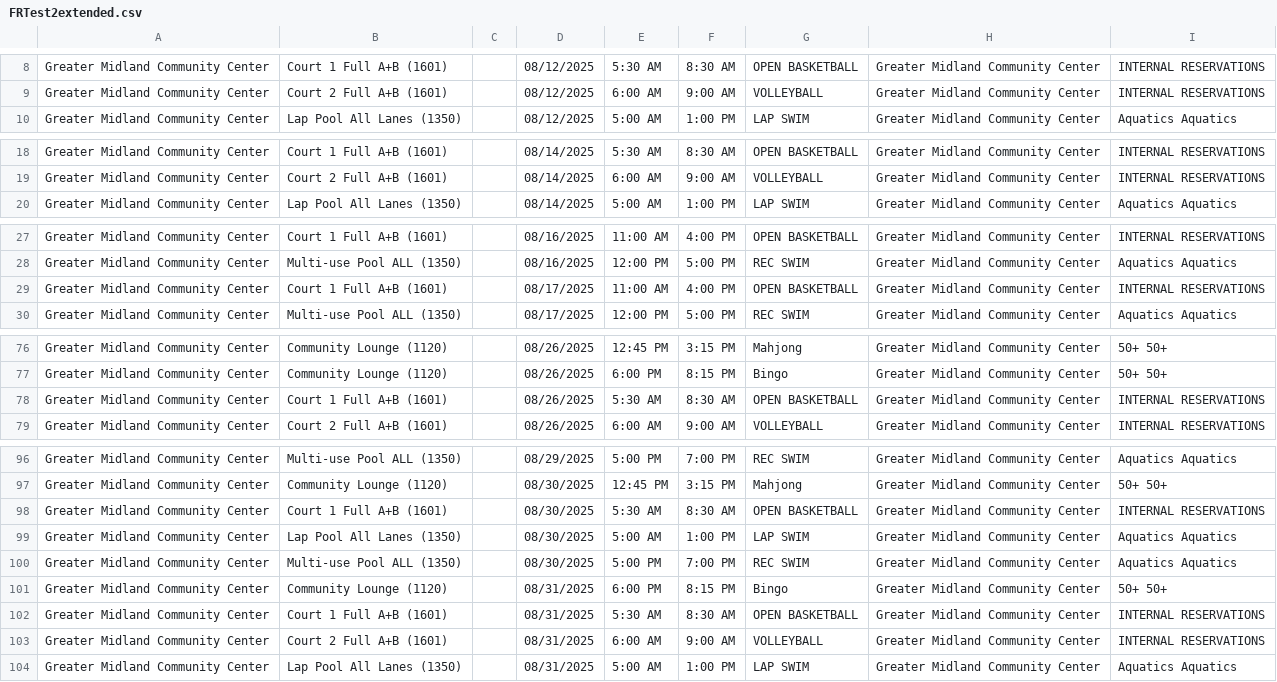
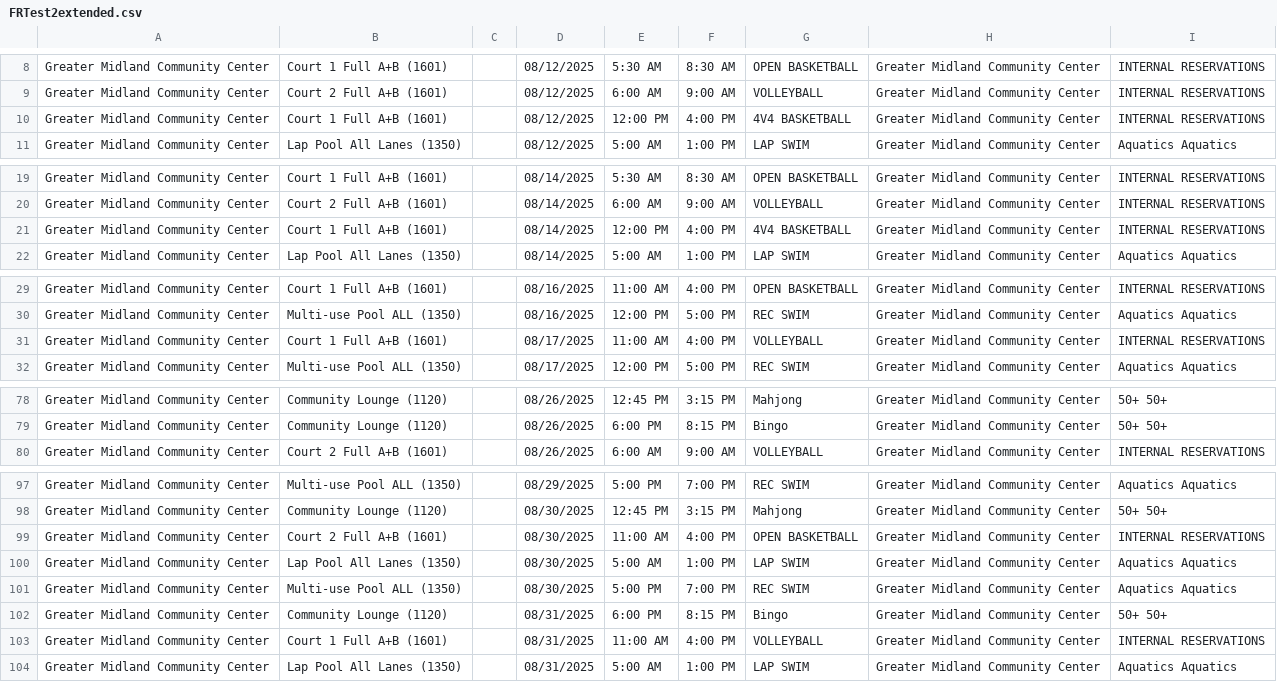
Before and after one commit to dauphineezc/GMCC-drop-in-schedule, a CSV file: FRTest2extended.csv, drawn as a sheet; only a part is shown, gaps mark what is left out.

Commit message:
add more activities to test csv

```diff
--- a/FRTest2extended.csv
+++ b/FRTest2extended.csv
@@ -9,2 +9,3 @@ Greater Midland Community Center,Court 1 Full A+B (1601),,08/12/2025,5:30 AM,8:3
 Greater Midland Community Center,Court 2 Full A+B (1601),,08/12/2025,6:00 AM,9:00 AM,VOLLEYBALL,Greater Midland Community Center,INTERNAL RESERVATIONS
+Greater Midland Community Center,Court 1 Full A+B (1601),,08/12/2025,12:00 PM,4:00 PM,4V4 BASKETBALL,Greater Midland Community Center,INTERNAL RESERVATIONS
 Greater Midland Community Center,Lap Pool All Lanes (1350),,08/12/2025,5:00 AM,1:00 PM,LAP SWIM,Greater Midland Community Center,Aquatics Aquatics
@@ -19,2 +20,3 @@ Greater Midland Community Center,Court 1 Full A+B (1601),,08/14/2025,5:30 AM,8:3
 Greater Midland Community Center,Court 2 Full A+B (1601),,08/14/2025,6:00 AM,9:00 AM,VOLLEYBALL,Greater Midland Community Center,INTERNAL RESERVATIONS
+Greater Midland Community Center,Court 1 Full A+B (1601),,08/14/2025,12:00 PM,4:00 PM,4V4 BASKETBALL,Greater Midland Community Center,INTERNAL RESERVATIONS
 Greater Midland Community Center,Lap Pool All Lanes (1350),,08/14/2025,5:00 AM,1:00 PM,LAP SWIM,Greater Midland Community Center,Aquatics Aquatics
@@ -28,3 +30,3 @@ Greater Midland Community Center,Court 1 Full A+B (1601),,08/16/2025,11:00 AM,4:
 Greater Midland Community Center,Multi-use Pool ALL (1350),,08/16/2025,12:00 PM,5:00 PM,REC SWIM,Greater Midland Community Center,Aquatics Aquatics
-Greater Midland Community Center,Court 1 Full A+B (1601),,08/17/2025,11:00 AM,4:00 PM,OPEN BASKETBALL,Greater Midland Community Center,INTERNAL RESERVATIONS
+Greater Midland Community Center,Court 1 Full A+B (1601),,08/17/2025,11:00 AM,4:00 PM,VOLLEYBALL,Greater Midland Community Center,INTERNAL RESERVATIONS
 Greater Midland Community Center,Multi-use Pool ALL (1350),,08/17/2025,12:00 PM,5:00 PM,REC SWIM,Greater Midland Community Center,Aquatics Aquatics
@@ -77,3 +79,2 @@ Greater Midland Community Center,Community Lounge (1120),,08/26/2025,12:45 PM,3:
 Greater Midland Community Center,Community Lounge (1120),,08/26/2025,6:00 PM,8:15 PM,Bingo,Greater Midland Community Center,50+ 50+
-Greater Midland Community Center,Court 1 Full A+B (1601),,08/26/2025,5:30 AM,8:30 AM,OPEN BASKETBALL,Greater Midland Community Center,INTERNAL RESERVATIONS
 Greater Midland Community Center,Court 2 Full A+B (1601),,08/26/2025,6:00 AM,9:00 AM,VOLLEYBALL,Greater Midland Community Center,INTERNAL RESERVATIONS
@@ -97,3 +98,3 @@ Greater Midland Community Center,Multi-use Pool ALL (1350),,08/29/2025,5:00 PM,7
 Greater Midland Community Center,Community Lounge (1120),,08/30/2025,12:45 PM,3:15 PM,Mahjong,Greater Midland Community Center,50+ 50+
-Greater Midland Community Center,Court 1 Full A+B (1601),,08/30/2025,5:30 AM,8:30 AM,OPEN BASKETBALL,Greater Midland Community Center,INTERNAL RESERVATIONS
+Greater Midland Community Center,Court 2 Full A+B (1601),,08/30/2025,11:00 AM,4:00 PM,OPEN BASKETBALL,Greater Midland Community Center,INTERNAL RESERVATIONS
 Greater Midland Community Center,Lap Pool All Lanes (1350),,08/30/2025,5:00 AM,1:00 PM,LAP SWIM,Greater Midland Community Center,Aquatics Aquatics
@@ -101,4 +102,3 @@ Greater Midland Community Center,Multi-use Pool ALL (1350),,08/30/2025,5:00 PM,7
 Greater Midland Community Center,Community Lounge (1120),,08/31/2025,6:00 PM,8:15 PM,Bingo,Greater Midland Community Center,50+ 50+
-Greater Midland Community Center,Court 1 Full A+B (1601),,08/31/2025,5:30 AM,8:30 AM,OPEN BASKETBALL,Greater Midland Community Center,INTERNAL RESERVATIONS
-Greater Midland Community Center,Court 2 Full A+B (1601),,08/31/2025,6:00 AM,9:00 AM,VOLLEYBALL,Greater Midland Community Center,INTERNAL RESERVATIONS
+Greater Midland Community Center,Court 1 Full A+B (1601),,08/31/2025,11:00 AM,4:00 PM,VOLLEYBALL,Greater Midland Community Center,INTERNAL RESERVATIONS
 Greater Midland Community Center,Lap Pool All Lanes (1350),,08/31/2025,5:00 AM,1:00 PM,LAP SWIM,Greater Midland Community Center,Aquatics Aquatics
```
